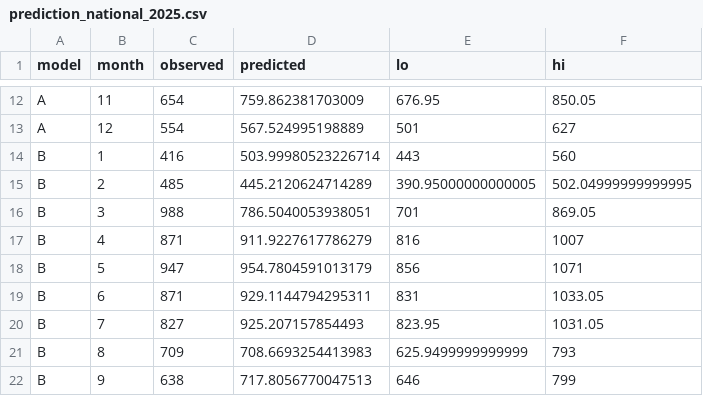
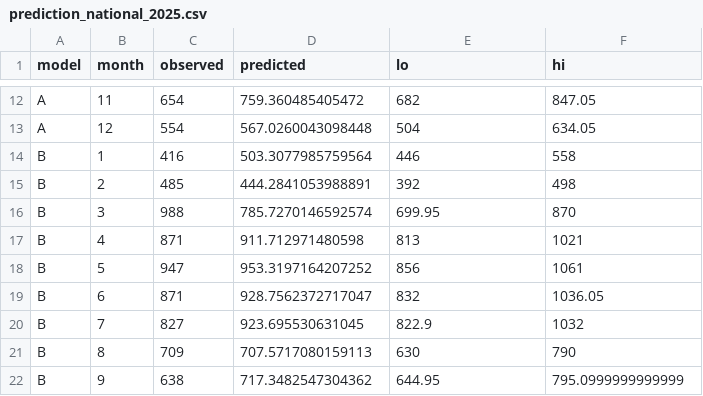
Before and after one commit to pascalantwi/Snakebite-work, a CSV file: analysis/output/prediction_national_2025.csv, drawn as a sheet; only a part is shown, gaps mark what is left out; the diff covers the shown part only; the diff names each change by its address in the sheet, - before the commit and + after, or states it on an @@ line.

```diff
--- a/analysis/output/prediction_national_2025.csv
+++ b/analysis/output/prediction_national_2025.csv
-D12 (predicted): 759.862381703009
+D12 (predicted): 759.360485405472
-E12 (lo): 676.95
+E12 (lo): 682
-F12 (hi): 850.05
+F12 (hi): 847.05
-D13 (predicted): 567.524995198889
+D13 (predicted): 567.0260043098448
-E13 (lo): 501
+E13 (lo): 504
-F13 (hi): 627
+F13 (hi): 634.05
-D14 (predicted): 503.99980523226714
+D14 (predicted): 503.3077985759564
-E14 (lo): 443
+E14 (lo): 446
-F14 (hi): 560
+F14 (hi): 558
-D15 (predicted): 445.2120624714289
+D15 (predicted): 444.2841053988891
-E15 (lo): 390.95000000000005
+E15 (lo): 392
-F15 (hi): 502.04999999999995
+F15 (hi): 498
-D16 (predicted): 786.5040053938051
+D16 (predicted): 785.7270146592574
-E16 (lo): 701
+E16 (lo): 699.95
-F16 (hi): 869.05
+F16 (hi): 870
-D17 (predicted): 911.9227617786279
+D17 (predicted): 911.712971480598
-E17 (lo): 816
+E17 (lo): 813
-F17 (hi): 1007
+F17 (hi): 1021
-D18 (predicted): 954.7804591013179
+D18 (predicted): 953.3197164207252
-F18 (hi): 1071
+F18 (hi): 1061
-D19 (predicted): 929.1144794295311
+D19 (predicted): 928.7562372717047
-E19 (lo): 831
+E19 (lo): 832
-F19 (hi): 1033.05
+F19 (hi): 1036.05
-D20 (predicted): 925.207157854493
+D20 (predicted): 923.695530631045
-E20 (lo): 823.95
+E20 (lo): 822.9
-F20 (hi): 1031.05
+F20 (hi): 1032
-D21 (predicted): 708.6693254413983
+D21 (predicted): 707.5717080159113
-E21 (lo): 625.9499999999999
+E21 (lo): 630
-F21 (hi): 793
+F21 (hi): 790
-D22 (predicted): 717.8056770047513
+D22 (predicted): 717.3482547304362
-E22 (lo): 646
+E22 (lo): 644.95
-F22 (hi): 799
+F22 (hi): 795.0999999999999
```
Also changed, not shown: 70 edited cells elsewhere in this file, analysis/output/prediction_by_year.csv, analysis/output/prediction_district_2025.csv, 5 other files.
